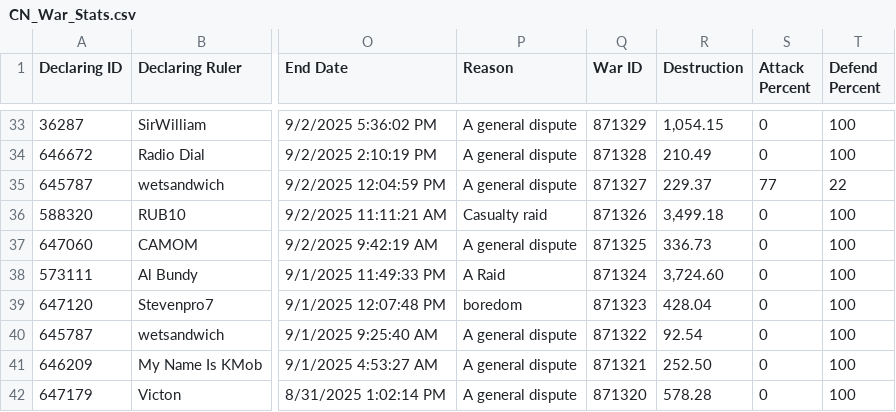
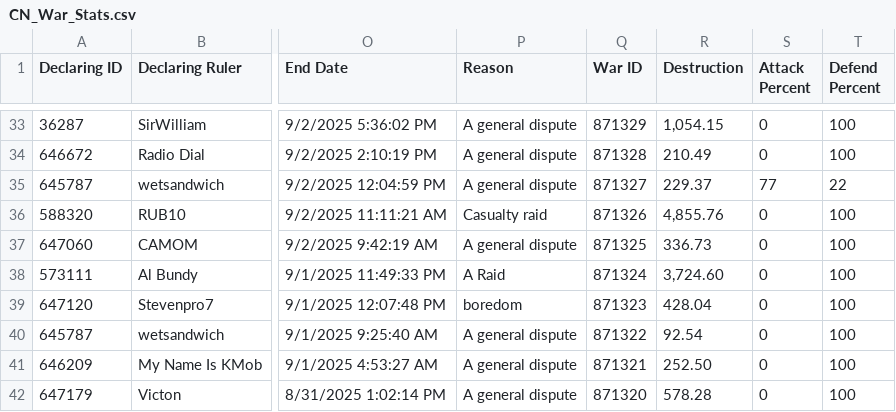
Before and after one commit to oh-ari/oh-ari.github.io, a CSV file: daily/CN_War_Stats.csv, drawn as a sheet; only a part is shown, gaps mark what is left out; the diff covers the shown part only; the diff names each change by its address in the sheet, - before the commit and + after, or states it on an @@ line.

```diff
--- a/daily/CN_War_Stats.csv
+++ b/daily/CN_War_Stats.csv
-R36 (Destruction): 3,499.18
+R36 (Destruction): 4,855.76
```
Also changed, not shown: 1 removed row and 16 edited cells elsewhere in this file, daily/CN_Alliance_Stats.csv, daily/CN_Foreign_Aid.csv, 3 other files.
